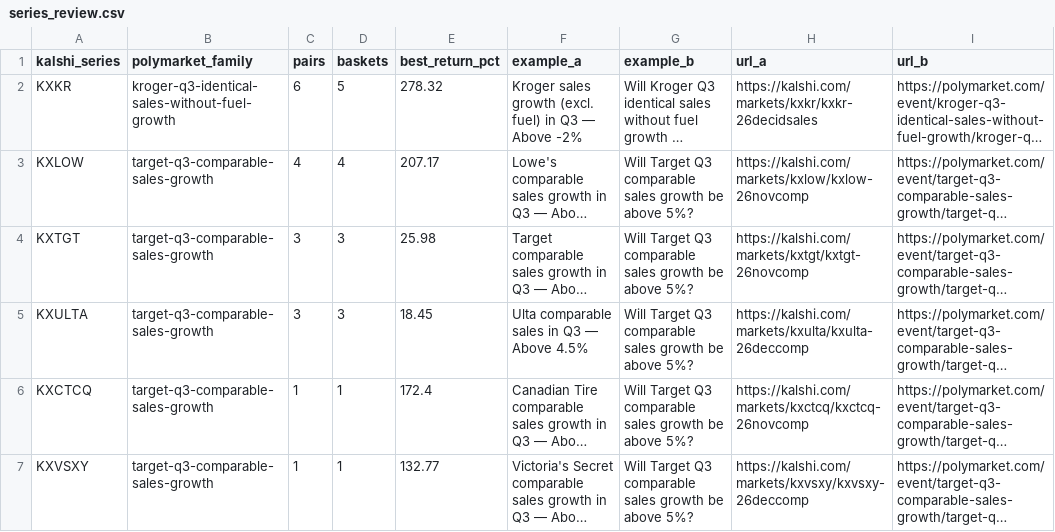
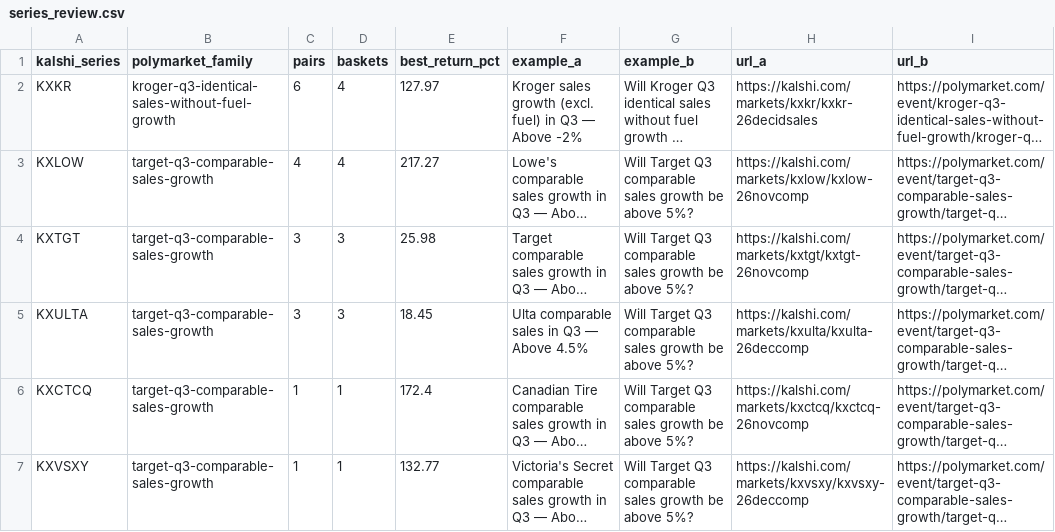
Before and after one commit to pjmerica/pred-arbitrage, a CSV file: data/processed/series_review.csv, drawn as a sheet; long unchanged cells end in …; the diff names each change by its address in the sheet, - before the commit and + after, or states it on an @@ line.

```diff
--- a/data/processed/series_review.csv
+++ b/data/processed/series_review.csv
-D2 (baskets): 5
+D2 (baskets): 4
-E2 (best_return_pct): 278.32
+E2 (best_return_pct): 127.97
-E3 (best_return_pct): 207.17
+E3 (best_return_pct): 217.27
```
Also changed, not shown: data/raw/predictit_markets.csv, 2 other files.
